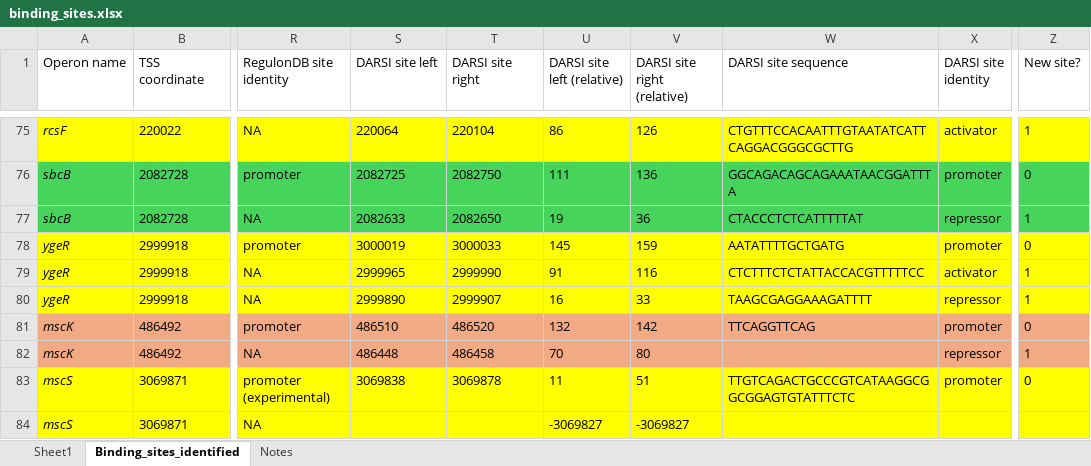
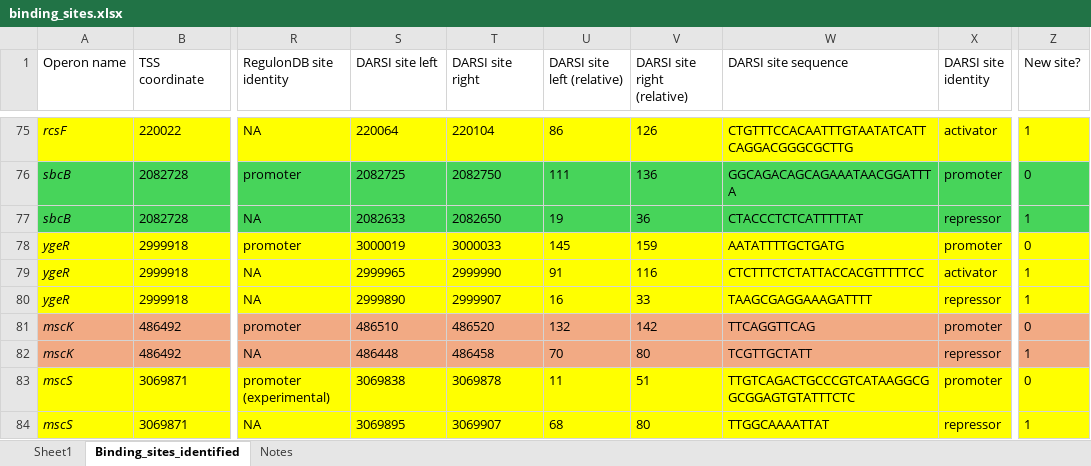
Before and after one commit to armankarshenas/DARSI, an Excel workbook: data/binding_sites.xlsx, sheet Binding_sites_identified, drawn as a sheet; only a part is shown, gaps mark what is left out; values as stored, in another font and other column widths than the file's, no borders; the diff covers the shown part only; the diff names each change by its address in the sheet, - before the commit and + after, or states it on an @@ line.

```diff
--- a/data/binding_sites.xlsx (sheet Binding_sites_identified)
+++ b/data/binding_sites.xlsx (sheet Binding_sites_identified)
-W82 (DARSI site sequence): (empty)
+W82 (DARSI site sequence): TCGTTGCTATT
-S84 (DARSI site left): (empty)
+S84 (DARSI site left): 3069895
-T84 (DARSI site right): (empty)
+T84 (DARSI site right): 3069907
-U84 (DARSI site left (relative)): -3069827
+U84 (DARSI site left (relative)): 68
-V84 (DARSI site right (relative)): -3069827
+V84 (DARSI site right (relative)): 80
-W84 (DARSI site sequence): (empty)
+W84 (DARSI site sequence): TTGGCAAAATTAT
-X84 (DARSI site identity): (empty)
+X84 (DARSI site identity): repressor
-Z84 (New site?): (empty)
+Z84 (New site?): 1
```
Also changed, not shown: 4 added rows, 1 removed row, 85 edited cells and cell formats elsewhere in this sheet, formulas that keep their value, 14 other files.
